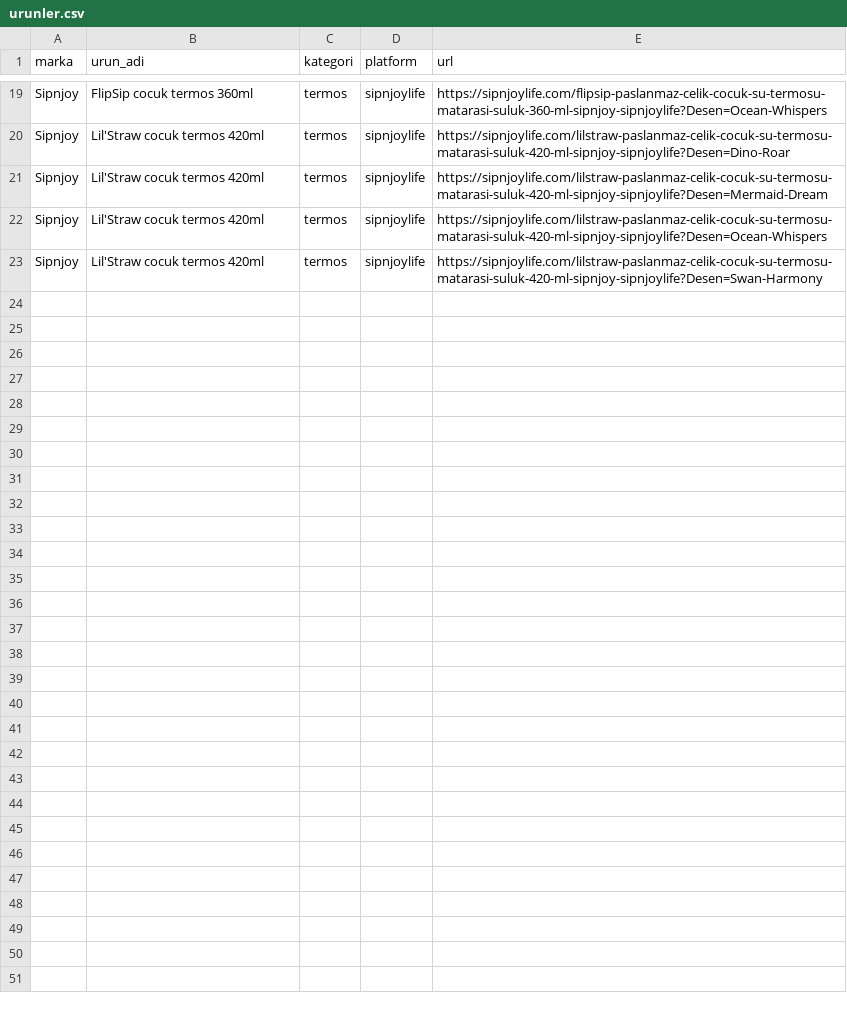
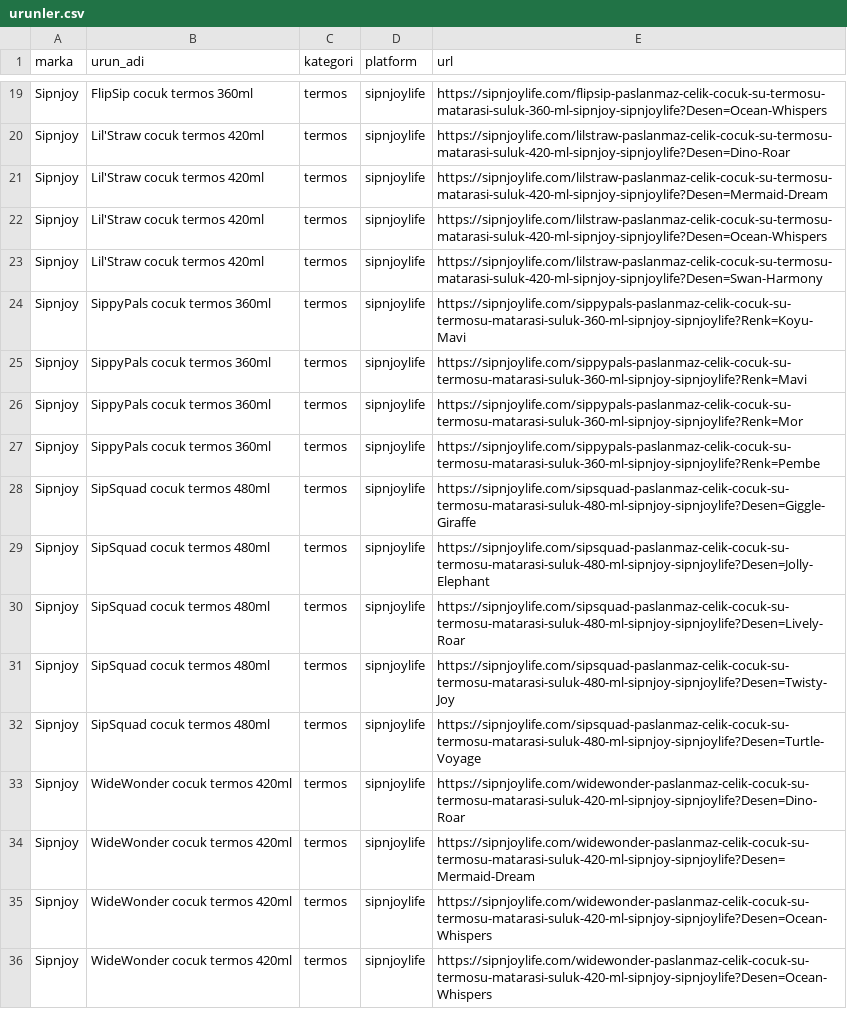
Before and after one commit to ozermirza/nbdrfts-2026, a CSV file: urunler.csv, drawn as a sheet; only a part is shown, gaps mark what is left out.

Commit message:
sipnjoy kendi sitesi termos eklemeleri

```diff
--- a/urunler.csv
+++ b/urunler.csv
@@ -23 +23,14 @@ Sipnjoy,Lil'Straw cocuk termos 420ml,termos,sipnjoylife,https://sipnjoylife.com/
 Sipnjoy,Lil'Straw cocuk termos 420ml,termos,sipnjoylife,https://sipnjoylife.com/lilstraw-paslanmaz-celik-cocuk-su-termosu-matarasi-suluk-420-ml-sipnjoy-sipnjoylife?Desen=Swan-Harmony
+Sipnjoy,SippyPals cocuk termos 360ml,termos,sipnjoylife,https://sipnjoylife.com/sippypals-paslanmaz-celik-cocuk-su-termosu-matarasi-suluk-360-ml-sipnjoy-sipnjoylife?Renk=Koyu-Mavi
+Sipnjoy,SippyPals cocuk termos 360ml,termos,sipnjoylife,https://sipnjoylife.com/sippypals-paslanmaz-celik-cocuk-su-termosu-matarasi-suluk-360-ml-sipnjoy-sipnjoylife?Renk=Mavi
+Sipnjoy,SippyPals cocuk termos 360ml,termos,sipnjoylife,https://sipnjoylife.com/sippypals-paslanmaz-celik-cocuk-su-termosu-matarasi-suluk-360-ml-sipnjoy-sipnjoylife?Renk=Mor
+Sipnjoy,SippyPals cocuk termos 360ml,termos,sipnjoylife,https://sipnjoylife.com/sippypals-paslanmaz-celik-cocuk-su-termosu-matarasi-suluk-360-ml-sipnjoy-sipnjoylife?Renk=Pembe
+Sipnjoy,SipSquad cocuk termos 480ml,termos,sipnjoylife,https://sipnjoylife.com/sipsquad-paslanmaz-celik-cocuk-su-termosu-matarasi-suluk-480-ml-sipnjoy-sipnjoylife?Desen=Giggle-Giraffe
+Sipnjoy,SipSquad cocuk termos 480ml,termos,sipnjoylife,https://sipnjoylife.com/sipsquad-paslanmaz-celik-cocuk-su-termosu-matarasi-suluk-480-ml-sipnjoy-sipnjoylife?Desen=Jolly-Elephant
+Sipnjoy,SipSquad cocuk termos 480ml,termos,sipnjoylife,https://sipnjoylife.com/sipsquad-paslanmaz-celik-cocuk-su-termosu-matarasi-suluk-480-ml-sipnjoy-sipnjoylife?Desen=Lively-Roar
+Sipnjoy,SipSquad cocuk termos 480ml,termos,sipnjoylife,https://sipnjoylife.com/sipsquad-paslanmaz-celik-cocuk-su-termosu-matarasi-suluk-480-ml-sipnjoy-sipnjoylife?Desen=Twisty-Joy
+Sipnjoy,SipSquad cocuk termos 480ml,termos,sipnjoylife,https://sipnjoylife.com/sipsquad-paslanmaz-celik-cocuk-su-termosu-matarasi-suluk-480-ml-sipnjoy-sipnjoylife?Desen=Turtle-Voyage
+Sipnjoy,WideWonder cocuk termos 420ml,termos,sipnjoylife,https://sipnjoylife.com/widewonder-paslanmaz-celik-cocuk-su-termosu-matarasi-suluk-420-ml-sipnjoy-sipnjoylife?Desen=Dino-Roar
+Sipnjoy,WideWonder cocuk termos 420ml,termos,sipnjoylife,https://sipnjoylife.com/widewonder-paslanmaz-celik-cocuk-su-termosu-matarasi-suluk-420-ml-sipnjoy-sipnjoylife?Desen=Mermaid-Dream
+Sipnjoy,WideWonder cocuk termos 420ml,termos,sipnjoylife,https://sipnjoylife.com/widewonder-paslanmaz-celik-cocuk-su-termosu-matarasi-suluk-420-ml-sipnjoy-sipnjoylife?Desen=Ocean-Whispers
+Sipnjoy,WideWonder cocuk termos 420ml,termos,sipnjoylife,https://sipnjoylife.com/widewonder-paslanmaz-celik-cocuk-su-termosu-matarasi-suluk-420-ml-sipnjoy-sipnjoylife?Desen=Ocean-Whispers
```
